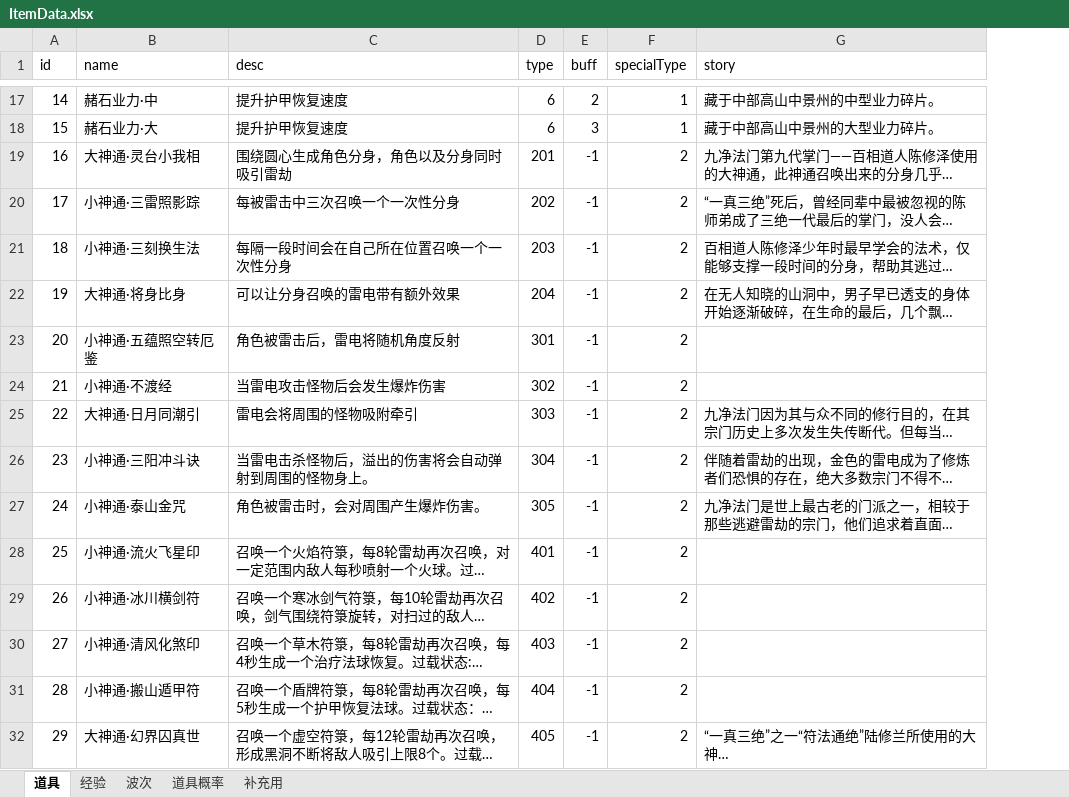
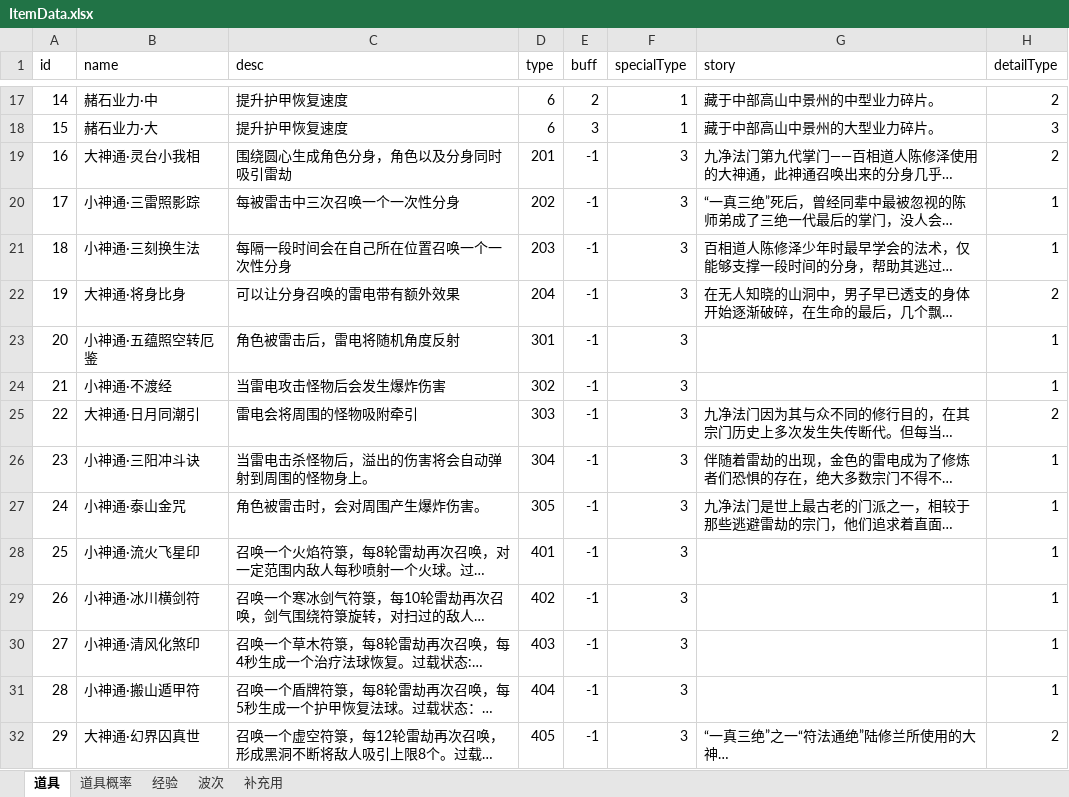
Before and after one commit to weiwei35/LightningEventDemo, an Excel workbook: Assets/Editor/ItemData.xlsx, sheet 道具, drawn as a sheet; only a part is shown, gaps mark what is left out; long unchanged cells end in …; values as stored, in another font and other column widths than the file's, no borders; the diff covers the shown part only; the diff names each change by its address in the sheet, - before the commit and + after, or states it on an @@ line.

```diff
--- a/Assets/Editor/ItemData.xlsx (sheet 道具)
+++ b/Assets/Editor/ItemData.xlsx (sheet 道具)
@@ sheet tab order changed: 道具 | 道具概率 | 经验 | 波次 | 补充用 @@
+column H (detailType), rows 17-32: 2 | 3 | 2 | 1 | 1 | 2 | 1 | 1 | 2 | 1 | 1 | 1 | 1 | 1 | 1 | 2
-F19:F32 (specialType): 2
+F19:F32 (specialType): 3
```
Also changed, not shown: 17 edited cells elsewhere in this sheet, sheet 补充用, sheet 道具概率, 7 other files.
